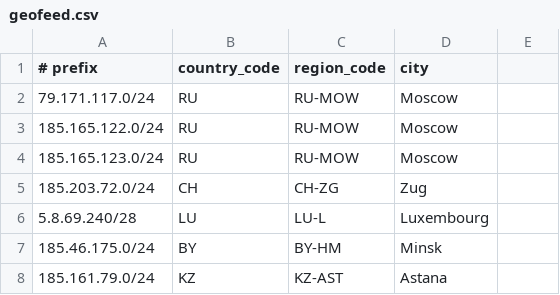
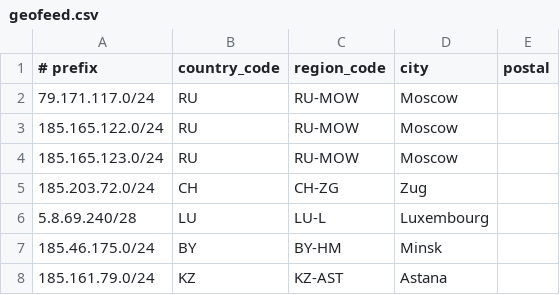
Before and after one commit to roma33rus/RIPE, a CSV file: geofeed.csv, drawn as a sheet; the diff names each change by its address in the sheet, - before the commit and + after, or states it on an @@ line.

Commit message:
geofeed-update-1-fix-2

```diff
--- a/geofeed.csv
+++ b/geofeed.csv
-E1: (empty)
+E1: postal
```
